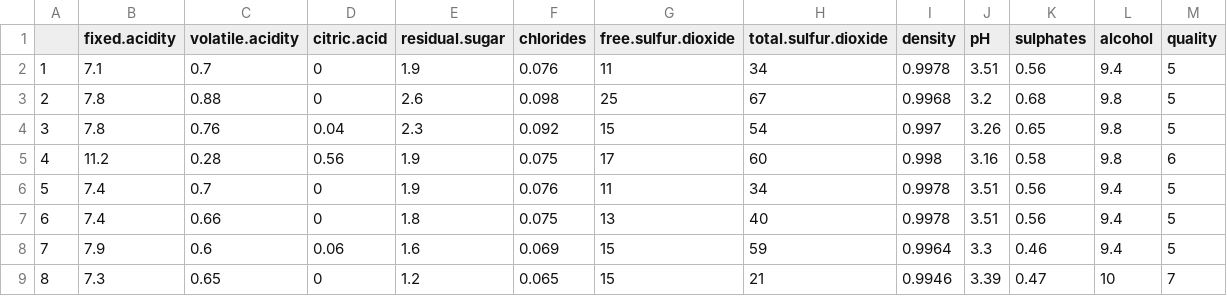
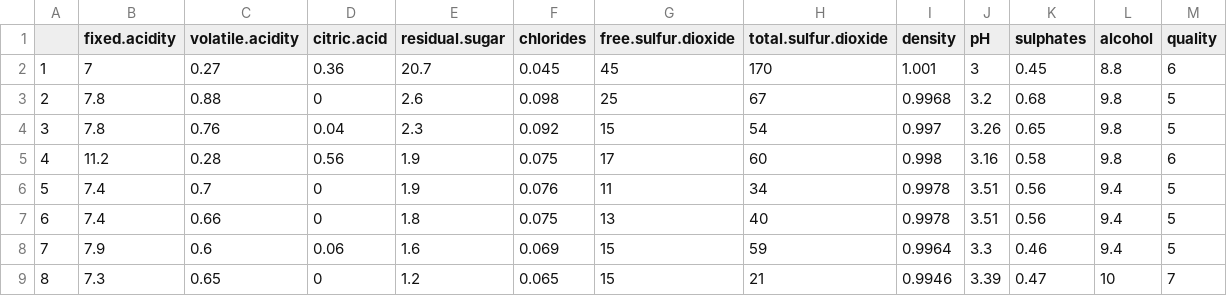
Before and after one commit to Maxonix123/stud, a CSV file: wineQualityWhites.csv, drawn as a sheet; only a part is shown.

Commit message:
Update wineQualityWhites.csv

```diff
--- a/wineQualityWhites.csv
+++ b/wineQualityWhites.csv
@@ -1,3 +1,3 @@
 "","fixed.acidity","volatile.acidity","citric.acid","residual.sugar","chlorides","free.sulfur.dioxide","total.sulfur.dioxide","density","pH","sulphates","alcohol","quality"
-"1",7.1,0.7,0,1.9,0.076,11,34,0.9978,3.51,0.56,9.4,5
+"1",7,0.27,0.36,20.7,0.045,45,170,1.001,3,0.45,8.8,6
 "2",7.8,0.88,0,2.6,0.098,25,67,0.9968,3.2,0.68,9.8,5
```
